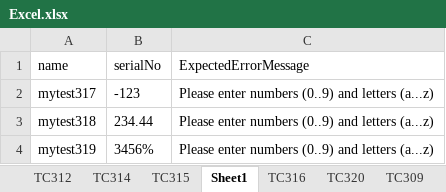
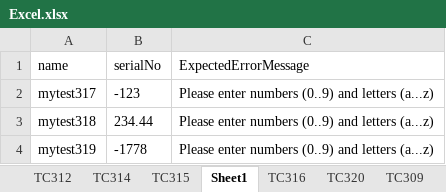
Before and after one commit to rangaabyeti/HoneywellFirst, an Excel workbook: xCodedUIFramework-master/xCodedUI.AppFramework/Data/Excel.xlsx, sheet Sheet1, drawn as a sheet; values as stored, in another font and other column widths than the file's, no borders; the diff names each change by its address in the sheet, - before the commit and + after, or states it on an @@ line.

Commit message:
patch

```diff
--- a/xCodedUIFramework-master/xCodedUI.AppFramework/Data/Excel.xlsx (sheet Sheet1)
+++ b/xCodedUIFramework-master/xCodedUI.AppFramework/Data/Excel.xlsx (sheet Sheet1)
-B4 (serialNo): 3456%
+B4 (serialNo): -1778
```
